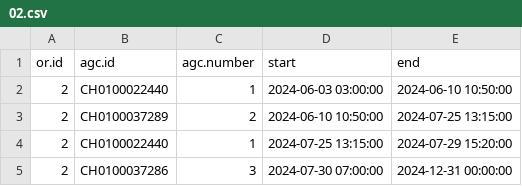
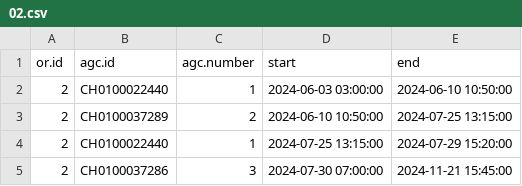
Before and after one commit to umg-minai/vct-or-mc, a CSV file: raw-data/04-umg/contrafluran-filters/02.csv, drawn as a sheet.

Commit message:
feat: update crf data

```diff
--- a/raw-data/04-umg/contrafluran-filters/02.csv
+++ b/raw-data/04-umg/contrafluran-filters/02.csv
@@ -4,2 +4,2 @@ or.id,agc.id,agc.number,start,end
 2,CH0100022440,1,2024-07-25 13:15:00,2024-07-29 15:20:00
-2,CH0100037286,3,2024-07-30 07:00:00,2024-12-31 00:00:00
+2,CH0100037286,3,2024-07-30 07:00:00,2024-11-21 15:45:00
```
Also changed, not shown: raw-data/04-umg/sevoflurane-bottles/02.csv, 1 other file.
